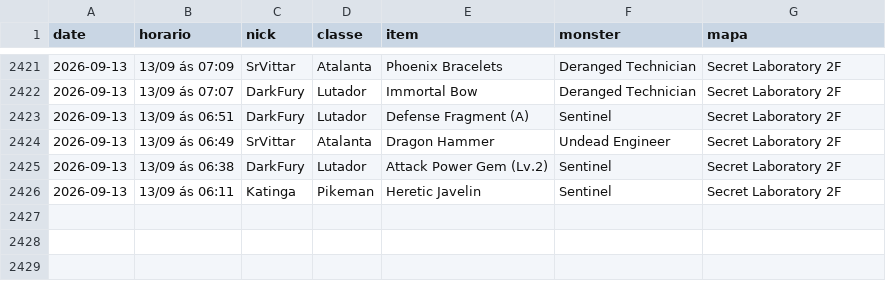
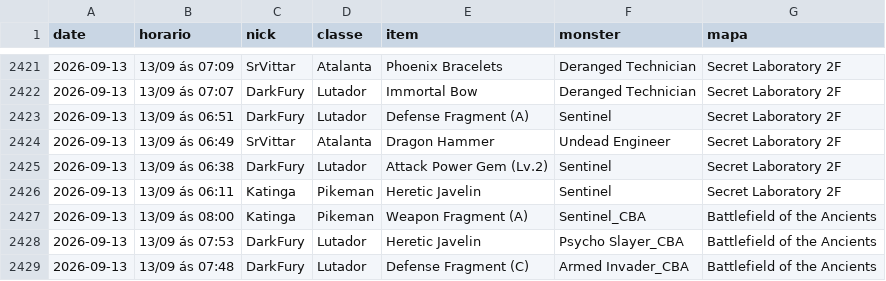
Before and after one commit to FlynMael/aorus-xp-tracker, a CSV file: data/drops.csv, drawn as a sheet; only a part is shown, gaps mark what is left out.

```diff
--- a/data/drops.csv
+++ b/data/drops.csv
@@ -2426 +2426,4 @@ date,horario,nick,classe,item,monster,mapa
 2026-09-13,13/09 ás 06:11,Katinga,Pikeman,Heretic Javelin,Sentinel,Secret Laboratory 2F
+2026-09-13,13/09 ás 08:00,Katinga,Pikeman,Weapon Fragment (A),Sentinel_CBA,Battlefield of the Ancients
+2026-09-13,13/09 ás 07:53,DarkFury,Lutador,Heretic Javelin,Psycho Slayer_CBA,Battlefield of the Ancients
+2026-09-13,13/09 ás 07:48,DarkFury,Lutador,Defense Fragment (C),Armed Invader_CBA,Battlefield of the Ancients
```
